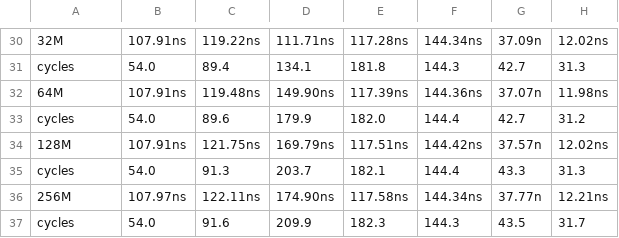
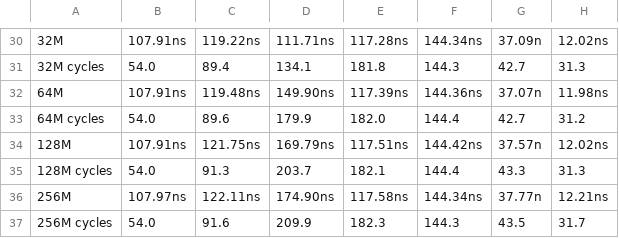
Before and after one commit to EntityFX/EntityFX-Bench, a CSV file: results/other/tlb/results-transpose.csv, drawn as a sheet; only a part is shown, gaps mark what is left out; the diff covers the shown part only; the diff names each change by its address in the sheet, - before the commit and + after, or states it on an @@ line.

```diff
--- a/results/other/tlb/results-transpose.csv
+++ b/results/other/tlb/results-transpose.csv
-A31: cycles
+A31: 32M cycles
-A33: cycles
+A33: 64M cycles
-A35: cycles
+A35: 128M cycles
-A37: cycles
+A37: 256M cycles
```
Also changed, not shown: 14 edited cells elsewhere in this file, 2 other files.
